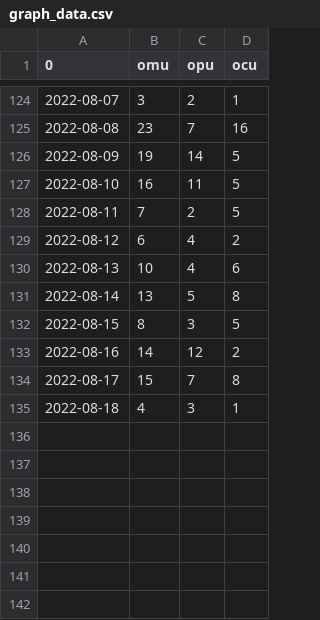
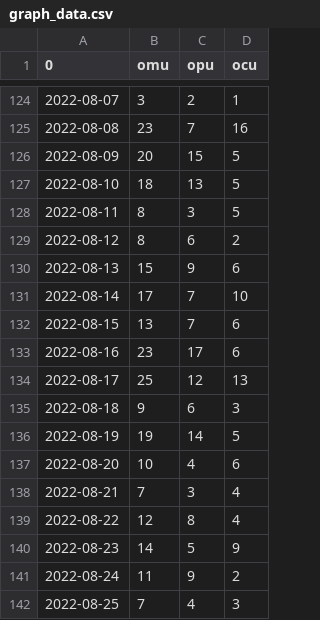
Before and after one commit to asha-ndf/omu-covid19-chart, a CSV file: data/graph_data.csv, drawn as a sheet; only a part is shown, gaps mark what is left out.

Commit message:
update data

```diff
--- a/data/graph_data.csv
+++ b/data/graph_data.csv
@@ -125,11 +125,18 @@
 2022-08-08,23,7,16
-2022-08-09,19,14,5
-2022-08-10,16,11,5
-2022-08-11,7,2,5
-2022-08-12,6,4,2
-2022-08-13,10,4,6
-2022-08-14,13,5,8
-2022-08-15,8,3,5
-2022-08-16,14,12,2
-2022-08-17,15,7,8
-2022-08-18,4,3,1
+2022-08-09,20,15,5
+2022-08-10,18,13,5
+2022-08-11,8,3,5
+2022-08-12,8,6,2
+2022-08-13,15,9,6
+2022-08-14,17,7,10
+2022-08-15,13,7,6
+2022-08-16,23,17,6
+2022-08-17,25,12,13
+2022-08-18,9,6,3
+2022-08-19,19,14,5
+2022-08-20,10,4,6
+2022-08-21,7,3,4
+2022-08-22,12,8,4
+2022-08-23,14,5,9
+2022-08-24,11,9,2
+2022-08-25,7,4,3
```
